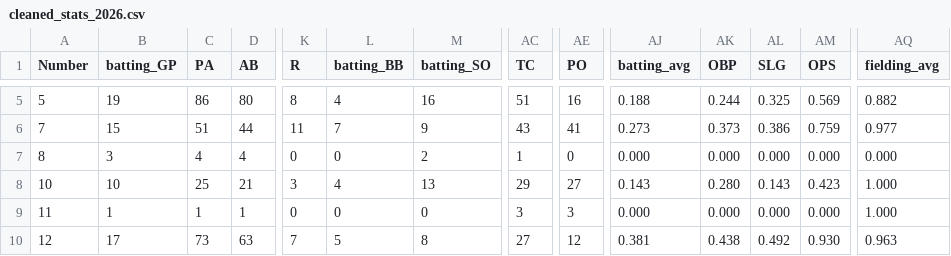
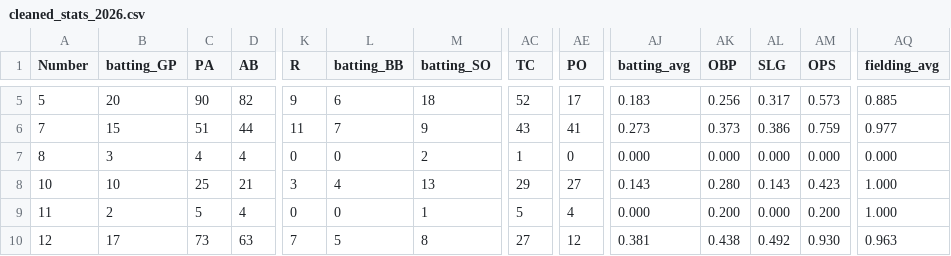
Before and after one commit to jackpuncochar/hamelhawks, a CSV file: cleaned_stats_2026.csv, drawn as a sheet; only a part is shown, gaps mark what is left out; the diff covers the shown part only; the diff names each change by its address in the sheet, - before the commit and + after, or states it on an @@ line.

```diff
--- a/cleaned_stats_2026.csv
+++ b/cleaned_stats_2026.csv
-B5 (batting_GP): 19
+B5 (batting_GP): 20
-C5 (PA): 86
+C5 (PA): 90
-D5 (AB): 80
+D5 (AB): 82
-K5 (R): 8
+K5 (R): 9
-L5 (batting_BB): 4
+L5 (batting_BB): 6
-M5 (batting_SO): 16
+M5 (batting_SO): 18
-AC5 (TC): 51
+AC5 (TC): 52
-AE5 (PO): 16
+AE5 (PO): 17
-AJ5 (batting_avg): 0.188
+AJ5 (batting_avg): 0.183
-AK5 (OBP): 0.244
+AK5 (OBP): 0.256
-AL5 (SLG): 0.325
+AL5 (SLG): 0.317
-AM5 (OPS): 0.569
+AM5 (OPS): 0.573
-AQ5 (fielding_avg): 0.882
+AQ5 (fielding_avg): 0.885
-B9 (batting_GP): 1
+B9 (batting_GP): 2
-C9 (PA): 1
+C9 (PA): 5
-D9 (AB): 1
+D9 (AB): 4
-M9 (batting_SO): 0
+M9 (batting_SO): 1
-AC9 (TC): 3
+AC9 (TC): 5
-AE9 (PO): 3
+AE9 (PO): 4
-AK9 (OBP): 0.000
+AK9 (OBP): 0.200
-AM9 (OPS): 0.000
+AM9 (OPS): 0.200
```
Also changed, not shown: 139 edited cells elsewhere in this file, 3 other files.
